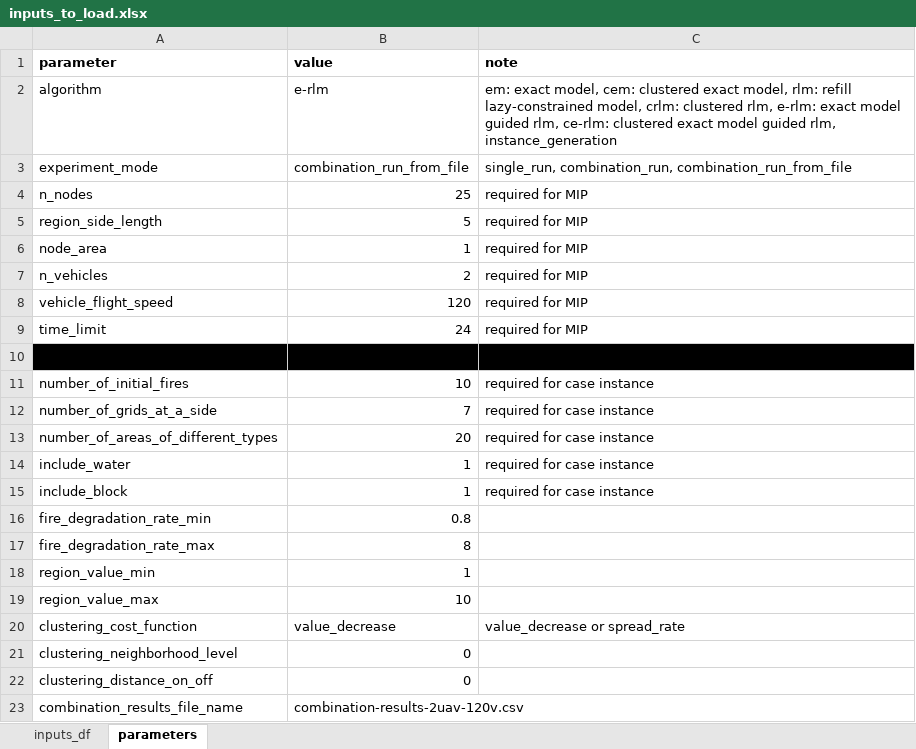
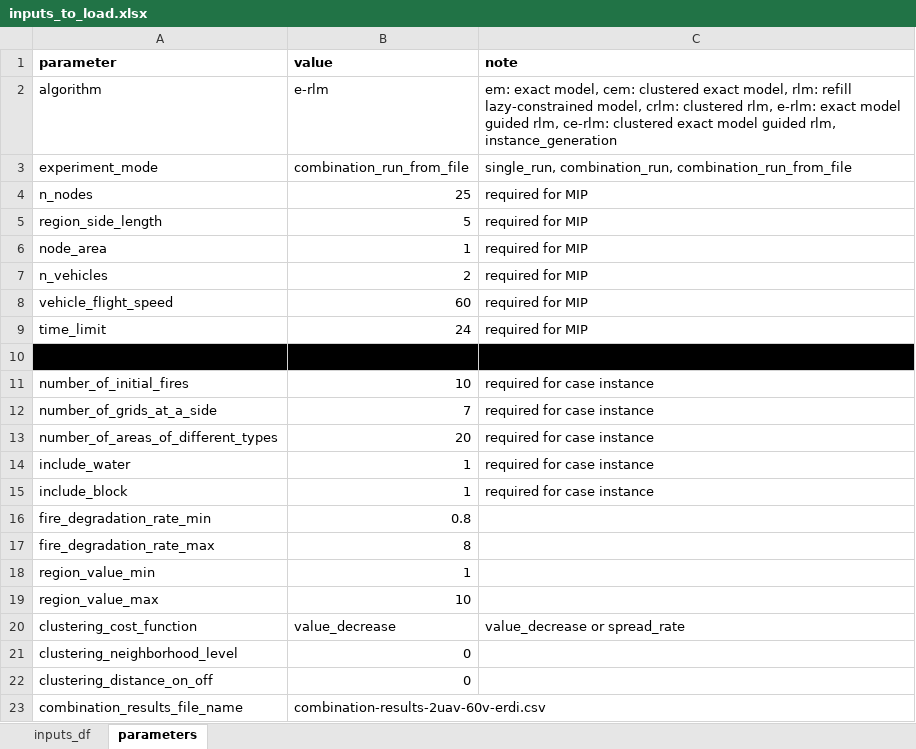
Before and after one commit to edasdemirlab/job-scheduling-fire-2025, an Excel workbook: inputs/inputs_to_load.xlsx, sheet parameters, drawn as a sheet; values as stored, in another font and other column widths than the file's, no borders; the diff names each change by its address in the sheet, - before the commit and + after, or states it on an @@ line.

```diff
--- a/inputs/inputs_to_load.xlsx (sheet parameters)
+++ b/inputs/inputs_to_load.xlsx (sheet parameters)
-B8 (value): 120
+B8 (value): 60
-B23 (value): combination-results-2uav-120v.csv
+B23 (value): combination-results-2uav-60v-erdi.csv
```
Also changed, not shown: 3 other files.
